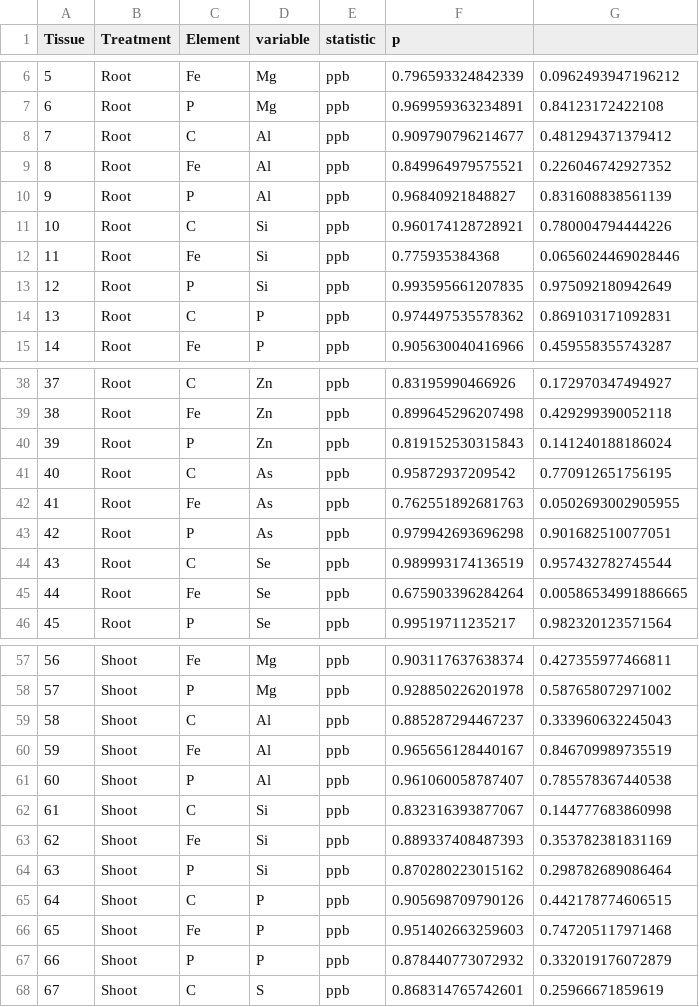
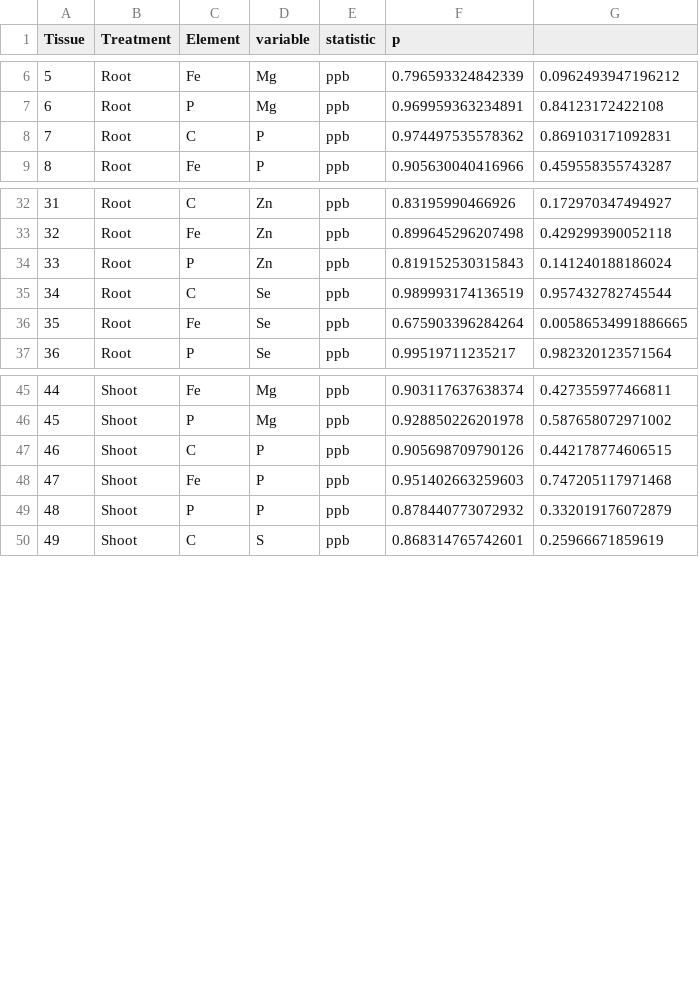
Before and after one commit to Fabio-Trevisan/Gly_Ruptake, a CSV file: ICP_ShapiroWilk_test_results.csv, drawn as a sheet; only a part is shown, gaps mark what is left out; removed rows and columns are numbered as before the commit, all else as after; the diff covers the shown part only; the diff names each change by its address in the sheet, - before the commit and + after, or states it on an @@ line.

```diff
--- a/ICP_ShapiroWilk_test_results.csv
+++ b/ICP_ShapiroWilk_test_results.csv
-row 8: 7 | Root | C | Al | ppb | 0.909790796214677 | 0.481294371379412
-row 9: 8 | Root | Fe | Al | ppb | 0.849964979575521 | 0.226046742927352
-row 10: 9 | Root | P | Al | ppb | 0.96840921848827 | 0.831608838561139
-row 11: 10 | Root | C | Si | ppb | 0.960174128728921 | 0.780004794444226
-row 12: 11 | Root | Fe | Si | ppb | 0.775935384368 | 0.0656024469028446
-row 13: 12 | Root | P | Si | ppb | 0.993595661207835 | 0.975092180942649
@@ column A (Tissue) renumbered between rows 8 and 79 @@
-row 41: 40 | Root | C | As | ppb | 0.95872937209542 | 0.770912651756195
-row 42: 41 | Root | Fe | As | ppb | 0.762551892681763 | 0.0502693002905955
-row 43: 42 | Root | P | As | ppb | 0.979942693696298 | 0.901682510077051
-row 59: 58 | Shoot | C | Al | ppb | 0.885287294467237 | 0.333960632245043
-row 60: 59 | Shoot | Fe | Al | ppb | 0.965656128440167 | 0.846709989735519
-row 61: 60 | Shoot | P | Al | ppb | 0.961060058787407 | 0.785578367440538
-row 62: 61 | Shoot | C | Si | ppb | 0.832316393877067 | 0.144777683860998
-row 63: 62 | Shoot | Fe | Si | ppb | 0.889337408487393 | 0.353782381831169
-row 64: 63 | Shoot | P | Si | ppb | 0.870280223015162 | 0.298782689086464
```
Also changed, not shown: 9 removed rows elsewhere in this file, DATA_Gly-Reuptake_ICP_He.csv, ICP_HSD_Tr.csv, 29 other files.
